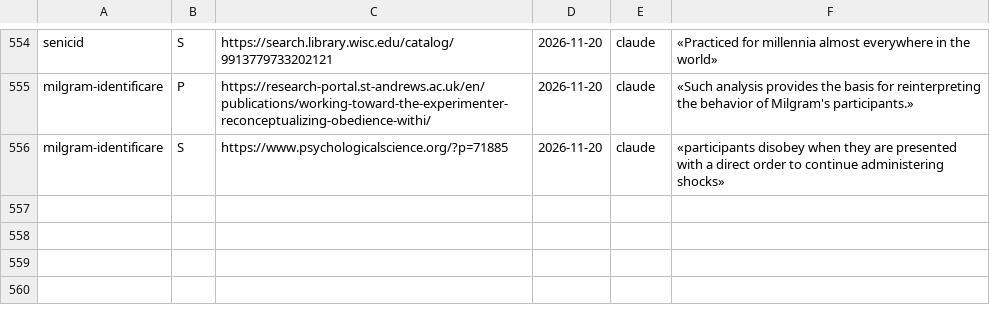
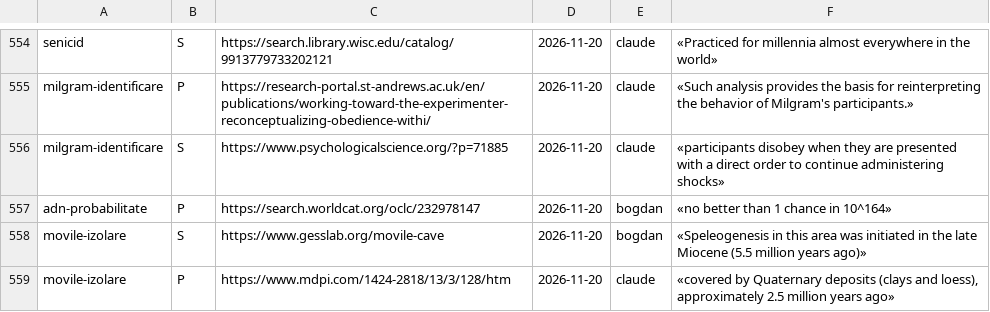
Before and after one commit to norgedan/norgedan.github.io, a TSV file: scripts/surse.tsv, drawn as a sheet; only a part is shown, gaps mark what is left out; the diff names each change by its address in the sheet, - before the commit and + after, or states it on an @@ line.

```diff
--- a/scripts/surse.tsv
+++ b/scripts/surse.tsv
+row 557: adn-probabilitate | P | https://search.worldcat.org/oclc/232978147 | 2026-11-20 | bogdan | «no better than 1 chance in 10^164»
+row 558: movile-izolare | S | https://www.gesslab.org/movile-cave | 2026-11-20 | bogdan | «Speleogenesis in this area was initiated in the late Miocene (5.5 million years ago)»
+row 559: movile-izolare | P | https://www.mdpi.com/1424-2818/13/3/128/htm | 2026-11-20 | claude | «covered by Quaternary deposits (clays and loess), approximately 2.5 million years ago»
```
Also changed, not shown: scripts/afirmatii.tsv, 3 other files.
